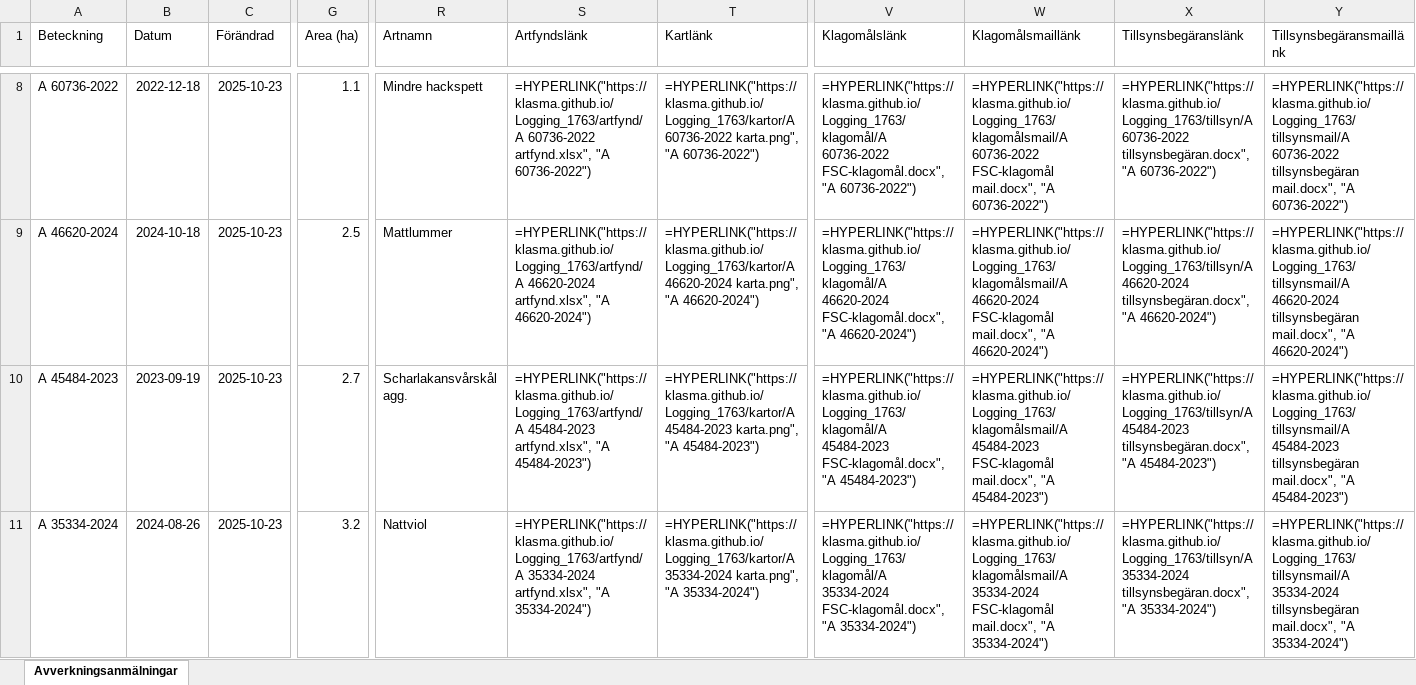
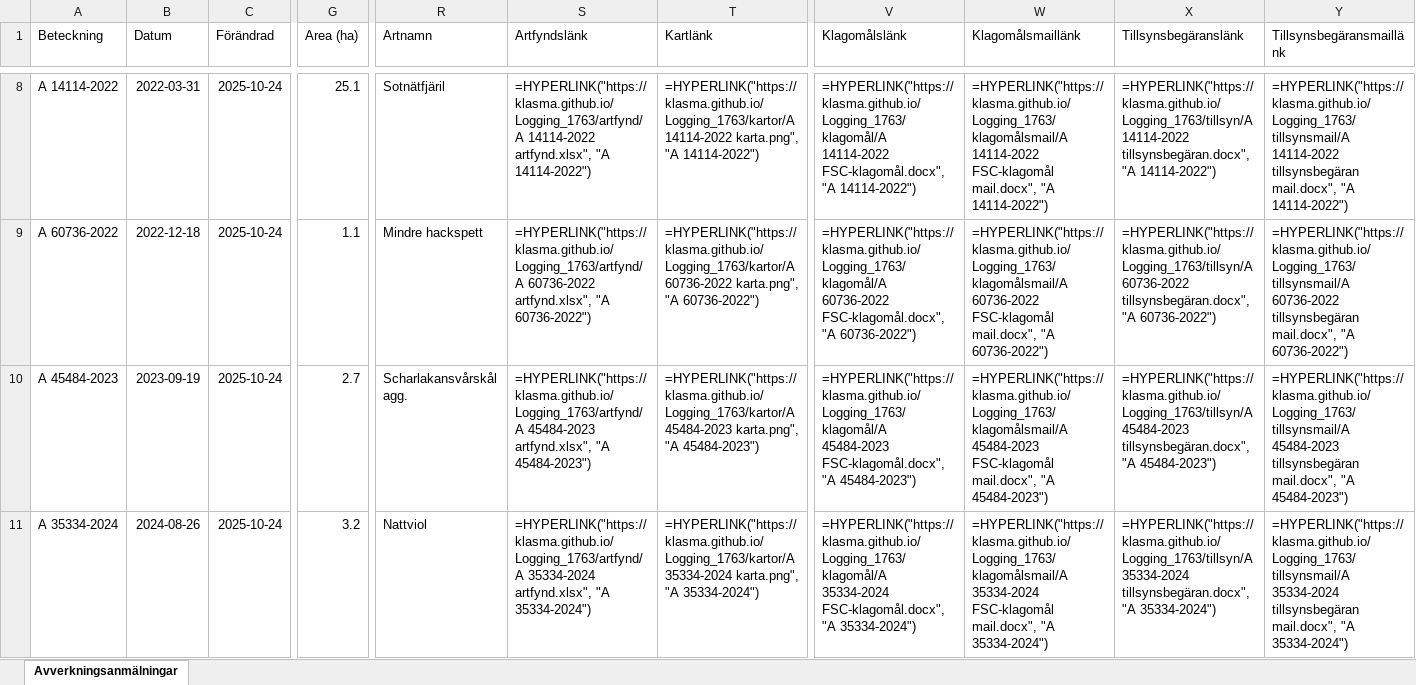
Before and after one commit to klasma/Logging_1763, an Excel workbook: Översikt FORSHAGA.xlsx, sheet Avverkningsanmälningar, drawn as a sheet; only a part is shown, gaps mark what is left out; values as stored, in another font and other column widths than the file's, no borders; formulas without a stored value are shown as written; the diff covers the shown part only; the diff names each change by its address in the sheet, - before the commit and + after, or states it on an @@ line.

```diff
--- a/Översikt FORSHAGA.xlsx (sheet Avverkningsanmälningar)
+++ b/Översikt FORSHAGA.xlsx (sheet Avverkningsanmälningar)
-A8 (Beteckning): A 60736-2022
+A8 (Beteckning): A 14114-2022
-B8 (Datum): 2022-12-18
+B8 (Datum): 2022-03-31
-C8:C11 (Förändrad): 2025-10-23
+C8:C11 (Förändrad): 2025-10-24
-G8 (Area (ha)): 1.1
+G8 (Area (ha)): 25.1
-R8 (Artnamn): Mindre hackspett
+R8 (Artnamn): Sotnätfjäril
-S8 (Artfyndslänk): =HYPERLINK("https://klasma.github.io/Logging_1763/artfynd/A 60736-2022 artfynd.xlsx", "A 60736-2022")
+S8 (Artfyndslänk): =HYPERLINK("https://klasma.github.io/Logging_1763/artfynd/A 14114-2022 artfynd.xlsx", "A 14114-2022")
-T8 (Kartlänk): =HYPERLINK("https://klasma.github.io/Logging_1763/kartor/A 60736-2022 karta.png", "A 60736-2022")
+T8 (Kartlänk): =HYPERLINK("https://klasma.github.io/Logging_1763/kartor/A 14114-2022 karta.png", "A 14114-2022")
-V8 (Klagomålslänk): =HYPERLINK("https://klasma.github.io/Logging_1763/klagomål/A 60736-2022 FSC-klagomål.docx", "A 60736-2022")
+V8 (Klagomålslänk): =HYPERLINK("https://klasma.github.io/Logging_1763/klagomål/A 14114-2022 FSC-klagomål.docx", "A 14114-2022")
-W8 (Klagomålsmaillänk): =HYPERLINK("https://klasma.github.io/Logging_1763/klagomålsmail/A 60736-2022 FSC-klagomål mail.docx", "A 60736-2022")
+W8 (Klagomålsmaillänk): =HYPERLINK("https://klasma.github.io/Logging_1763/klagomålsmail/A 14114-2022 FSC-klagomål mail.docx", "A 14114-2022")
-X8 (Tillsynsbegäranslänk): =HYPERLINK("https://klasma.github.io/Logging_1763/tillsyn/A 60736-2022 tillsynsbegäran.docx", "A 60736-2022")
+X8 (Tillsynsbegäranslänk): =HYPERLINK("https://klasma.github.io/Logging_1763/tillsyn/A 14114-2022 tillsynsbegäran.docx", "A 14114-2022")
-Y8 (Tillsynsbegäransmaillänk): =HYPERLINK("https://klasma.github.io/Logging_1763/tillsynsmail/A 60736-2022 tillsynsbegäran mail.docx", "A 60736-2022")
+Y8 (Tillsynsbegäransmaillänk): =HYPERLINK("https://klasma.github.io/Logging_1763/tillsynsmail/A 14114-2022 tillsynsbegäran mail.docx", "A 14114-2022")
-A9 (Beteckning): A 46620-2024
+A9 (Beteckning): A 60736-2022
-B9 (Datum): 2024-10-18
+B9 (Datum): 2022-12-18
-G9 (Area (ha)): 2.5
+G9 (Area (ha)): 1.1
-R9 (Artnamn): Mattlummer
+R9 (Artnamn): Mindre hackspett
-S9 (Artfyndslänk): =HYPERLINK("https://klasma.github.io/Logging_1763/artfynd/A 46620-2024 artfynd.xlsx", "A 46620-2024")
+S9 (Artfyndslänk): =HYPERLINK("https://klasma.github.io/Logging_1763/artfynd/A 60736-2022 artfynd.xlsx", "A 60736-2022")
-T9 (Kartlänk): =HYPERLINK("https://klasma.github.io/Logging_1763/kartor/A 46620-2024 karta.png", "A 46620-2024")
+T9 (Kartlänk): =HYPERLINK("https://klasma.github.io/Logging_1763/kartor/A 60736-2022 karta.png", "A 60736-2022")
-V9 (Klagomålslänk): =HYPERLINK("https://klasma.github.io/Logging_1763/klagomål/A 46620-2024 FSC-klagomål.docx", "A 46620-2024")
+V9 (Klagomålslänk): =HYPERLINK("https://klasma.github.io/Logging_1763/klagomål/A 60736-2022 FSC-klagomål.docx", "A 60736-2022")
-W9 (Klagomålsmaillänk): =HYPERLINK("https://klasma.github.io/Logging_1763/klagomålsmail/A 46620-2024 FSC-klagomål mail.docx", "A 46620-2024")
+W9 (Klagomålsmaillänk): =HYPERLINK("https://klasma.github.io/Logging_1763/klagomålsmail/A 60736-2022 FSC-klagomål mail.docx", "A 60736-2022")
-X9 (Tillsynsbegäranslänk): =HYPERLINK("https://klasma.github.io/Logging_1763/tillsyn/A 46620-2024 tillsynsbegäran.docx", "A 46620-2024")
+X9 (Tillsynsbegäranslänk): =HYPERLINK("https://klasma.github.io/Logging_1763/tillsyn/A 60736-2022 tillsynsbegäran.docx", "A 60736-2022")
-Y9 (Tillsynsbegäransmaillänk): =HYPERLINK("https://klasma.github.io/Logging_1763/tillsynsmail/A 46620-2024 tillsynsbegäran mail.docx", "A 46620-2024")
+Y9 (Tillsynsbegäransmaillänk): =HYPERLINK("https://klasma.github.io/Logging_1763/tillsynsmail/A 60736-2022 tillsynsbegäran mail.docx", "A 60736-2022")
```
Also changed, not shown: 1093 edited cells elsewhere in this sheet, artfynd/A 14114-2022 artfynd.xlsx, artfynd/A 35334-2024 artfynd.xlsx, 57 other files.
